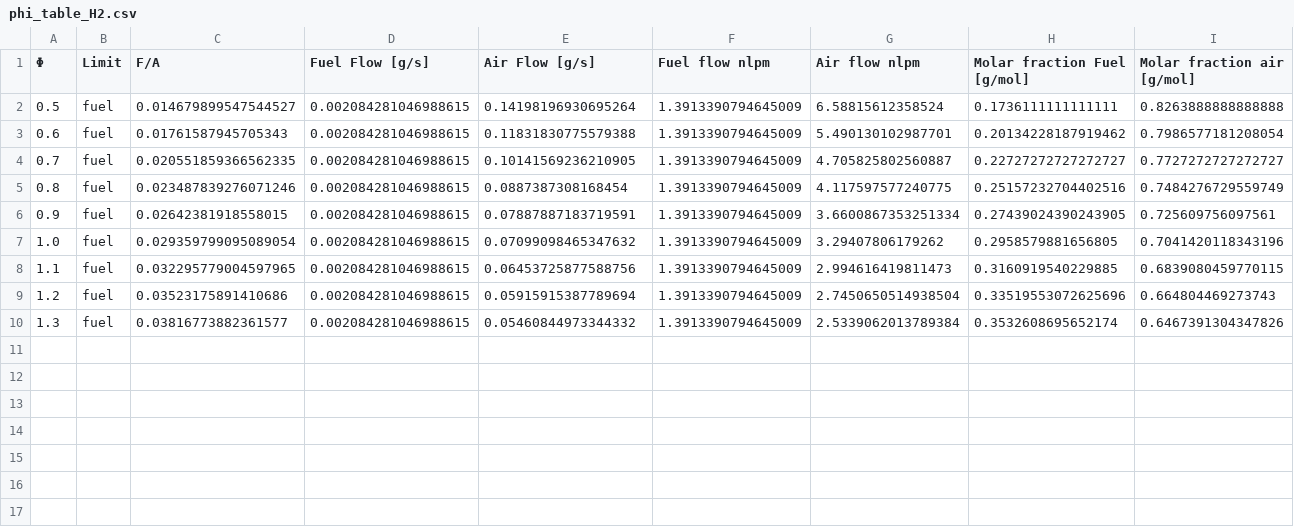
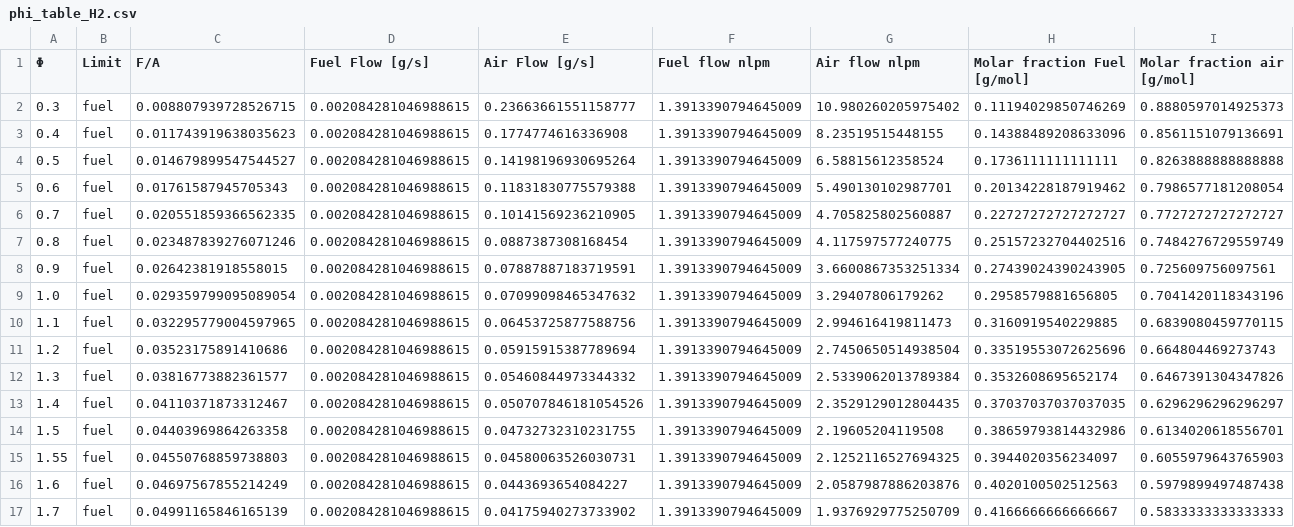
Before and after one commit to diogocravocosta/AE4262-Assignment, a CSV file: Experimental/question 1/phi_table_H2.csv, drawn as a sheet; only a part is shown; rows hold the shown columns only; the diff names each change by its address in the sheet, - before the commit and + after, or states it on an @@ line.

```diff
--- a/Experimental/question 1/phi_table_H2.csv
+++ b/Experimental/question 1/phi_table_H2.csv
+row 2: 0.3 | fuel | 0.008807939728526715 | 0.002084281046988615 | 0.23663661551158777 | 1.3913390794645009 | 10.980260205975402 | 0.11194029850746269 | 0.8880597014925373
+row 3: 0.4 | fuel | 0.011743919638035623 | 0.002084281046988615 | 0.1774774616336908 | 1.3913390794645009 | 8.23519515448155 | 0.14388489208633096 | 0.8561151079136691
+row 13: 1.4 | fuel | 0.04110371873312467 | 0.002084281046988615 | 0.050707846181054526 | 1.3913390794645009 | 2.3529129012804435 | 0.37037037037037035 | 0.6296296296296297
+row 14: 1.5 | fuel | 0.04403969864263358 | 0.002084281046988615 | 0.04732732310231755 | 1.3913390794645009 | 2.19605204119508 | 0.38659793814432986 | 0.6134020618556701
+row 15: 1.55 | fuel | 0.04550768859738803 | 0.002084281046988615 | 0.04580063526030731 | 1.3913390794645009 | 2.1252116527694325 | 0.3944020356234097 | 0.6055979643765903
+row 16: 1.6 | fuel | 0.04697567855214249 | 0.002084281046988615 | 0.0443693654084227 | 1.3913390794645009 | 2.0587987886203876 | 0.4020100502512563 | 0.5979899497487438
+row 17: 1.7 | fuel | 0.04991165846165139 | 0.002084281046988615 | 0.04175940273733902 | 1.3913390794645009 | 1.9376929775250709 | 0.4166666666666667 | 0.5833333333333333
```
Also changed, not shown: Experimental/question 1/phi_table_CH4.csv, 39 other files.
